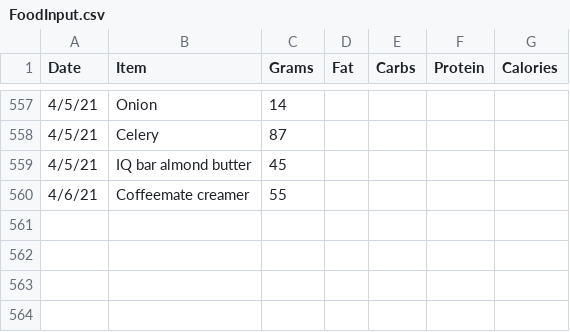
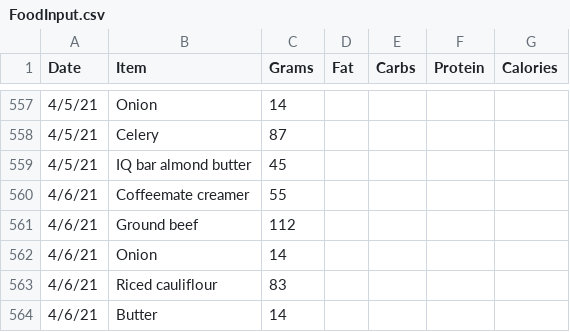
Before and after one commit to tbcombs/Food, a CSV file: FoodInput.csv, drawn as a sheet; only a part is shown, gaps mark what is left out.

Commit message:
Update FoodInput.csv

```diff
--- a/FoodInput.csv
+++ b/FoodInput.csv
@@ -560 +560,5 @@ Date,Item,Grams,Fat,Carbs,Protein,Calories
 4/6/21,Coffeemate creamer,55,,,,
+4/6/21,Ground beef,112,,,,
+4/6/21,Onion,14,,,,
+4/6/21,Riced cauliflour,83,,,,
+4/6/21,Butter,14,,,,
```
